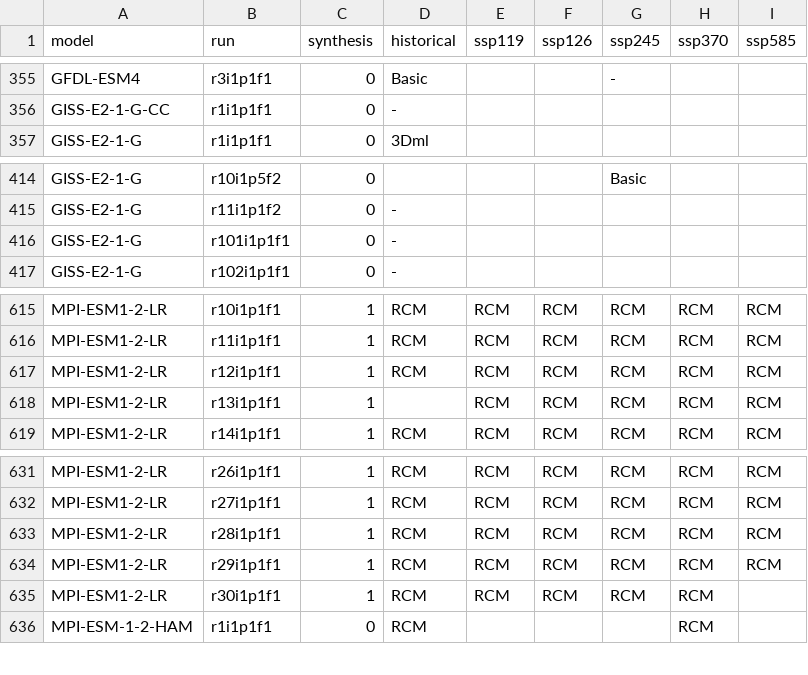
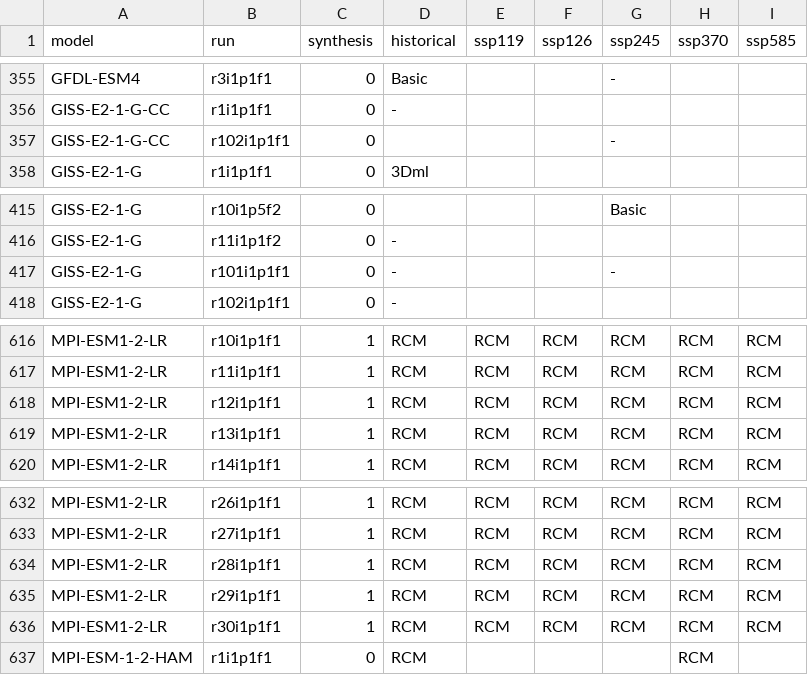
Before and after one commit to jesusff/cmip6-for-cordex, a CSV file: CMIP6_for_CORDEX_availability_ESGF.csv, drawn as a sheet; only a part is shown, gaps mark what is left out.

Commit message:
Update ESGF availability

```diff
--- a/CMIP6_for_CORDEX_availability_ESGF.csv
+++ b/CMIP6_for_CORDEX_availability_ESGF.csv
@@ -356,2 +356,3 @@ GFDL-ESM4,r3i1p1f1,0,Basic,,,-,,
 GISS-E2-1-G-CC,r1i1p1f1,0,-,,,,,
+GISS-E2-1-G-CC,r102i1p1f1,0,,,,-,,
 GISS-E2-1-G,r1i1p1f1,0,3Dml,,,,,
@@ -415,3 +416,3 @@ GISS-E2-1-G,r10i1p5f2,0,,,,Basic,,
 GISS-E2-1-G,r11i1p1f2,0,-,,,,,
-GISS-E2-1-G,r101i1p1f1,0,-,,,,,
+GISS-E2-1-G,r101i1p1f1,0,-,,,-,,
 GISS-E2-1-G,r102i1p1f1,0,-,,,,,
@@ -617,3 +618,3 @@ MPI-ESM1-2-LR,r11i1p1f1,1,RCM,RCM,RCM,RCM,RCM,RCM
 MPI-ESM1-2-LR,r12i1p1f1,1,RCM,RCM,RCM,RCM,RCM,RCM
-MPI-ESM1-2-LR,r13i1p1f1,1,,RCM,RCM,RCM,RCM,RCM
+MPI-ESM1-2-LR,r13i1p1f1,1,RCM,RCM,RCM,RCM,RCM,RCM
 MPI-ESM1-2-LR,r14i1p1f1,1,RCM,RCM,RCM,RCM,RCM,RCM
@@ -634,3 +635,3 @@ MPI-ESM1-2-LR,r28i1p1f1,1,RCM,RCM,RCM,RCM,RCM,RCM
 MPI-ESM1-2-LR,r29i1p1f1,1,RCM,RCM,RCM,RCM,RCM,RCM
-MPI-ESM1-2-LR,r30i1p1f1,1,RCM,RCM,RCM,RCM,RCM,
+MPI-ESM1-2-LR,r30i1p1f1,1,RCM,RCM,RCM,RCM,RCM,RCM
 MPI-ESM-1-2-HAM,r1i1p1f1,0,RCM,,,,RCM,
```
Also changed, not shown: 1 other file.
